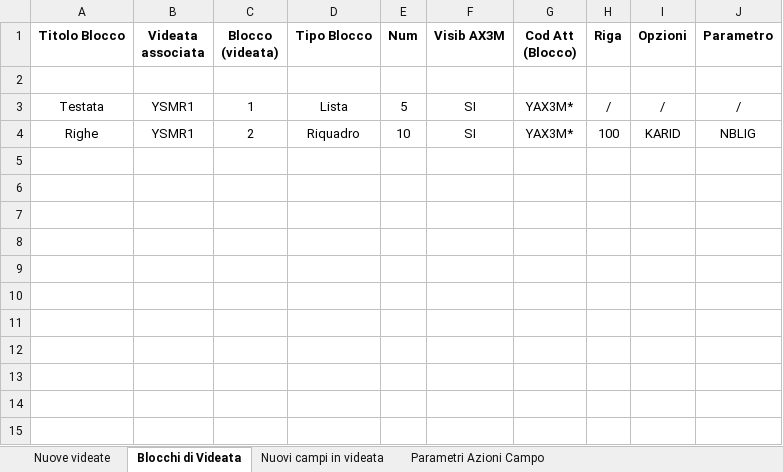
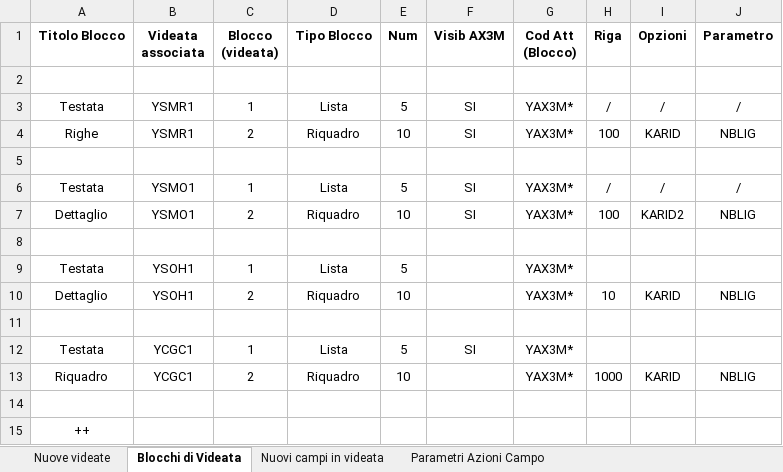
Before and after one commit to argologica/ArgoX3_API_Mobile_CORE, an Excel workbook: screen/screenList_appCore.xlsx, sheet Blocchi di Videata, drawn as a sheet; values as stored, in another font and other column widths than the file's, no borders; the diff names each change by its address in the sheet, - before the commit and + after, or states it on an @@ line.

```diff
--- a/screen/screenList_appCore.xlsx (sheet Blocchi di Videata)
+++ b/screen/screenList_appCore.xlsx (sheet Blocchi di Videata)
+row 5: (empty)
+row 6: Testata | YSMO1 | 1 | Lista | 5 | SI | YAX3M* | / | / | /
+row 7: Dettaglio | YSMO1 | 2 | Riquadro | 10 | SI | YAX3M* | 100 | KARID2 | NBLIG
+row 8: (empty)
+row 9: Testata | YSOH1 | 1 | Lista | 5 |  | YAX3M*
+row 10: Dettaglio | YSOH1 | 2 | Riquadro | 10 |  | YAX3M* | 10 | KARID | NBLIG
+row 11: (empty)
+row 12: Testata | YCGC1 | 1 | Lista | 5 | SI | YAX3M*
+row 13: Riquadro | YCGC1 | 2 | Riquadro | 10 |  | YAX3M* | 1000 | KARID | NBLIG
+row 14: (empty)
+row 15: ++
```
Also changed, not shown: sheet Nuovi campi in videata, sheet Nuove videate, action/actionList_appCore.xlsx, function/functionList_appCore.xlsx, 8 other files.
